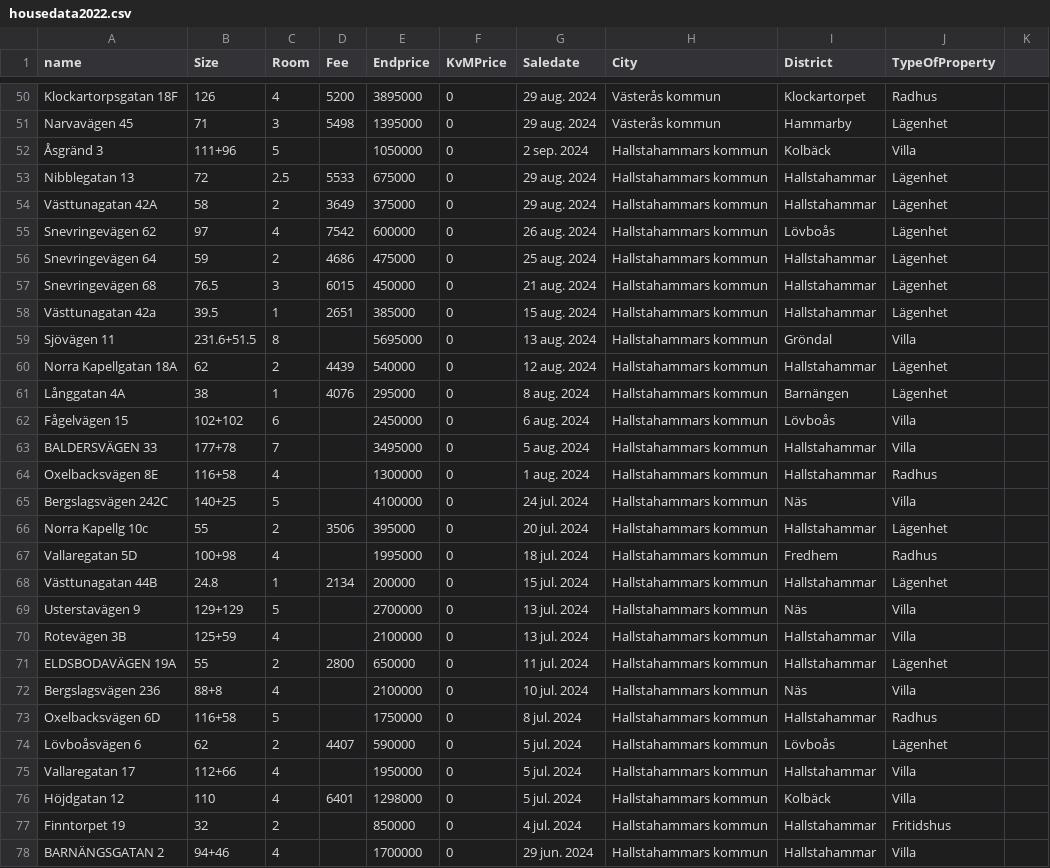
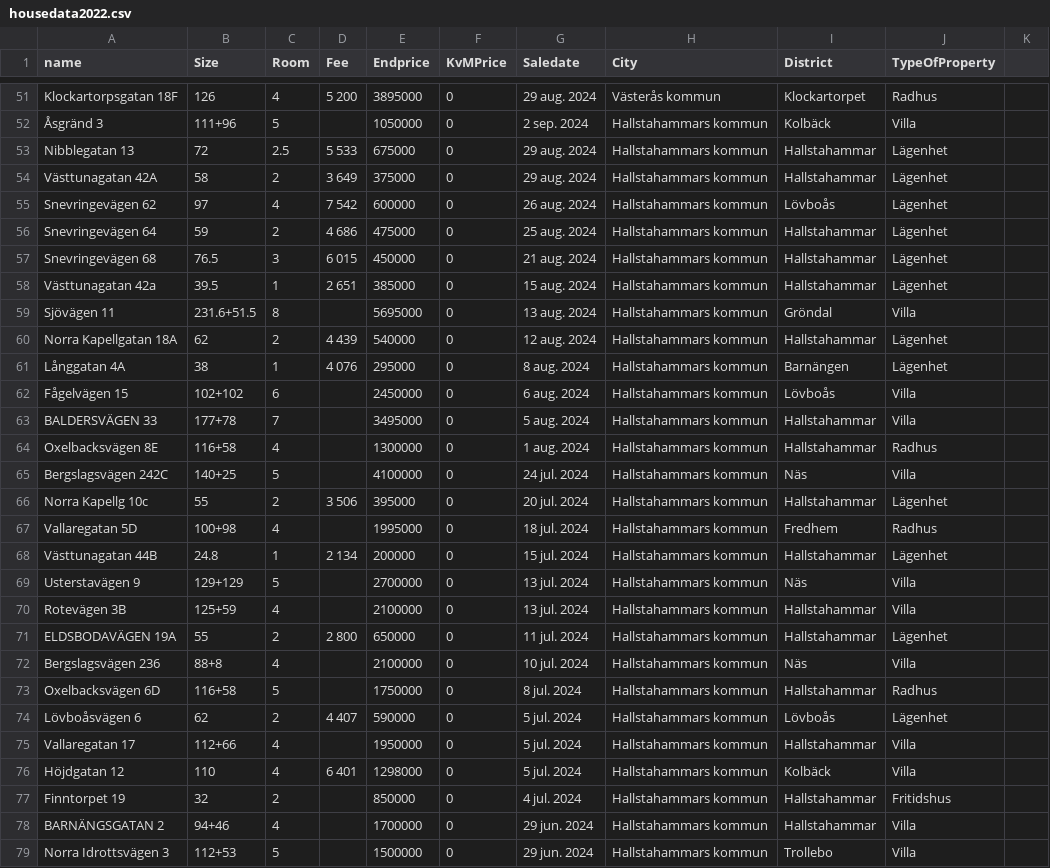
Before and after one commit to abbmarand/ai-sweden-young-talent, a CSV file: 2/housedata2022.csv, drawn as a sheet; only a part is shown, gaps mark what is left out; the shorter side is filled out with more unchanged rows; removed rows and columns are numbered as before the commit, all else as after; the diff covers the shown part only; the diff names each change by its address in the sheet, - before the commit and + after, or states it on an @@ line.

```diff
--- a/2/housedata2022.csv
+++ b/2/housedata2022.csv
-D51 (Fee): 5200
+D51 (Fee): 5 200
-row 51: Narvavägen 45 | 71 | 3 | 5498 | 1395000 | 0 | 29 aug. 2024 | Västerås kommun | Hammarby | Lägenhet
-D53 (Fee): 5533
+D53 (Fee): 5 533
-D54 (Fee): 3649
+D54 (Fee): 3 649
-D55 (Fee): 7542
+D55 (Fee): 7 542
-D56 (Fee): 4686
+D56 (Fee): 4 686
-D57 (Fee): 6015
+D57 (Fee): 6 015
-D58 (Fee): 2651
+D58 (Fee): 2 651
-D60 (Fee): 4439
+D60 (Fee): 4 439
-D61 (Fee): 4076
+D61 (Fee): 4 076
-D66 (Fee): 3506
+D66 (Fee): 3 506
-D68 (Fee): 2134
+D68 (Fee): 2 134
-D71 (Fee): 2800
+D71 (Fee): 2 800
-D74 (Fee): 4407
+D74 (Fee): 4 407
-D76 (Fee): 6401
+D76 (Fee): 6 401
```
Also changed, not shown: 2 added rows, 1 removed row and 129 edited cells elsewhere in this file, 5 other files.
